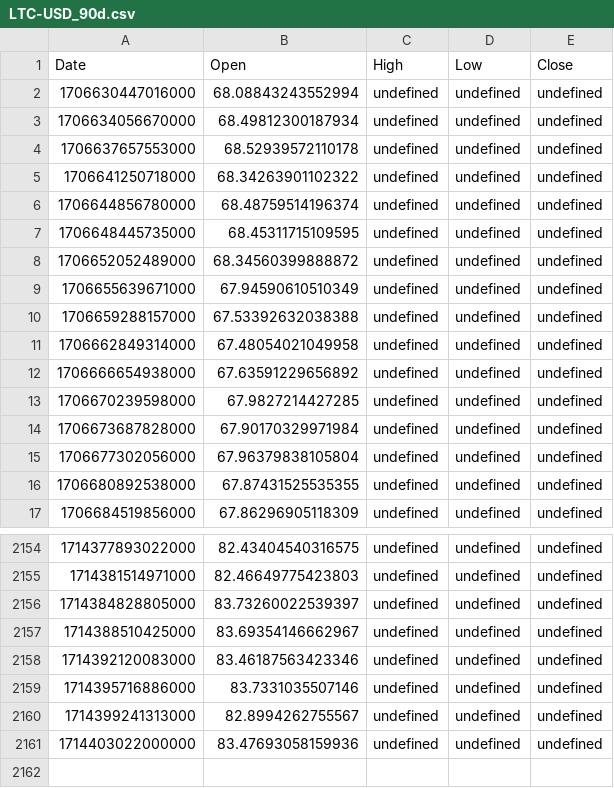
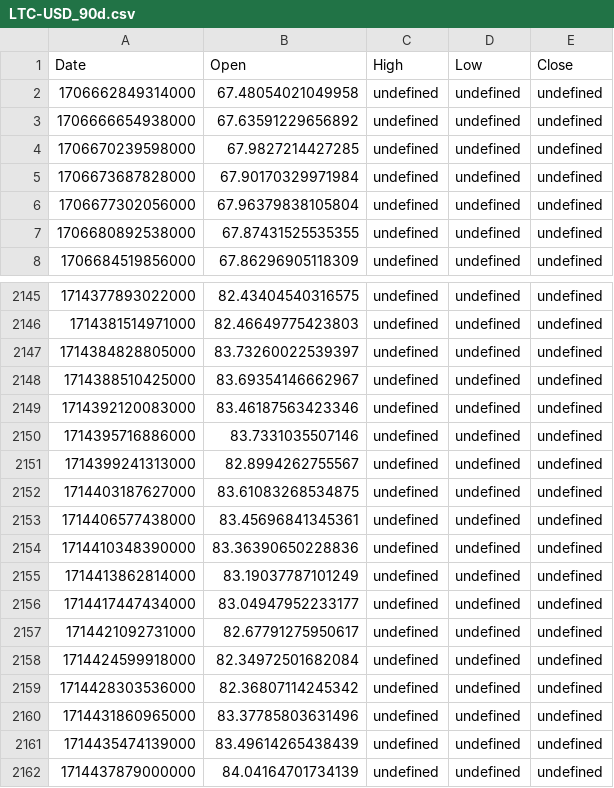
Before and after one commit to LSP20xx/wallet-backend, a CSV file: data/LTC-USD_90d.csv, drawn as a sheet; only a part is shown, gaps mark what is left out.

```diff
--- a/data/LTC-USD_90d.csv
+++ b/data/LTC-USD_90d.csv
@@ -1,11 +1,2 @@
 Date,Open,High,Low,Close
-1706630447016000,68.08843243552994,undefined,undefined,undefined
-1706634056670000,68.49812300187934,undefined,undefined,undefined
-1706637657553000,68.52939572110178,undefined,undefined,undefined
-1706641250718000,68.34263901102322,undefined,undefined,undefined
-1706644856780000,68.48759514196374,undefined,undefined,undefined
-1706648445735000,68.45311715109595,undefined,undefined,undefined
-1706652052489000,68.34560399888872,undefined,undefined,undefined
-1706655639671000,67.94590610510349,undefined,undefined,undefined
-1706659288157000,67.53392632038388,undefined,undefined,undefined
 1706662849314000,67.48054021049958,undefined,undefined,undefined
@@ -2160,2 +2151,12 @@ Date,Open,High,Low,Close
 1714399241313000,82.8994262755567,undefined,undefined,undefined
-1714403022000000,83.47693058159936,undefined,undefined,undefined
+1714403187627000,83.61083268534875,undefined,undefined,undefined
+1714406577438000,83.45696841345361,undefined,undefined,undefined
+1714410348390000,83.36390650228836,undefined,undefined,undefined
+1714413862814000,83.19037787101249,undefined,undefined,undefined
+1714417447434000,83.04947952233177,undefined,undefined,undefined
+1714421092731000,82.67791275950617,undefined,undefined,undefined
+1714424599918000,82.34972501682084,undefined,undefined,undefined
+1714428303536000,82.36807114245342,undefined,undefined,undefined
+1714431860965000,83.37785803631496,undefined,undefined,undefined
+1714435474139000,83.49614265438439,undefined,undefined,undefined
+1714437879000000,84.04164701734139,undefined,undefined,undefined
```
Also changed, not shown: data/BTC-USD_90d.csv, data/DOGE-USD_90d.csv, 3 other files.
